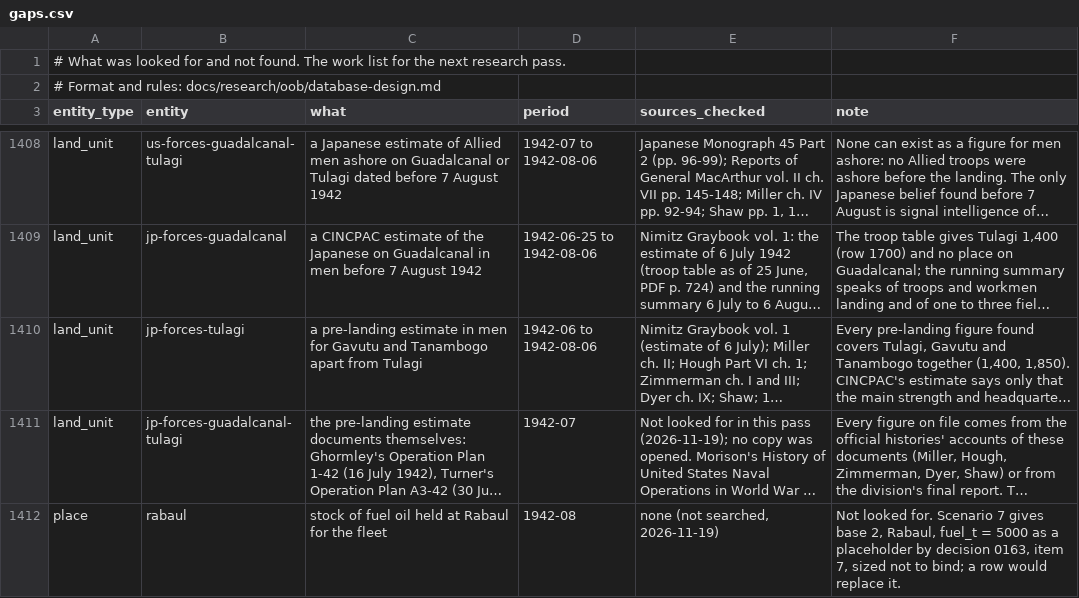
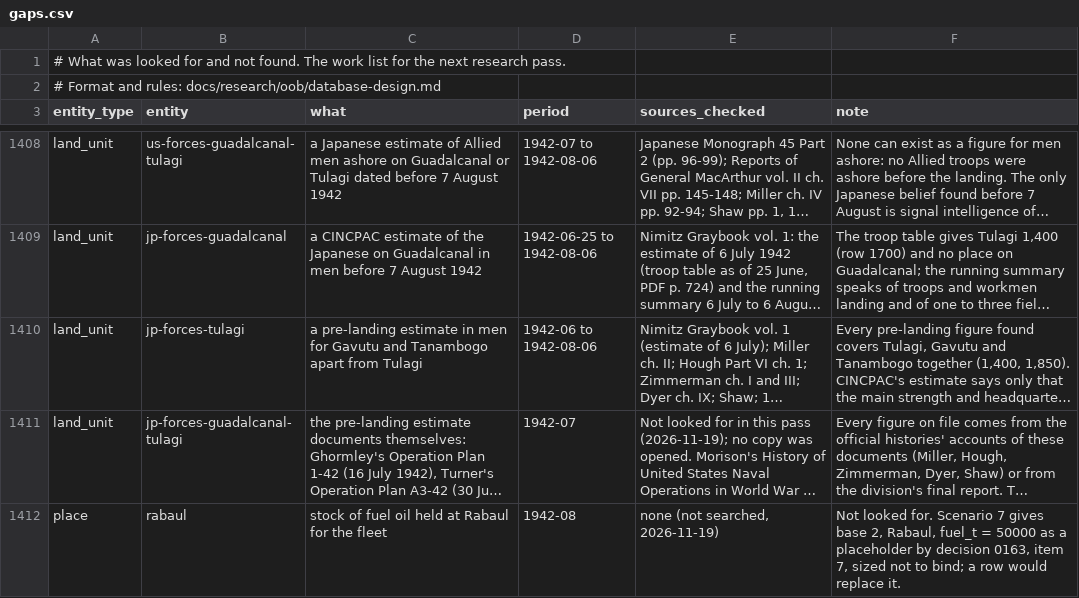
Before and after one commit to amitpeercoder/FlagPlot, a CSV file: data/oob/gaps.csv, drawn as a sheet; only a part is shown, gaps mark what is left out; long unchanged cells end in …; the diff names each change by its address in the sheet, - before the commit and + after, or states it on an @@ line.

```diff
--- a/data/oob/gaps.csv
+++ b/data/oob/gaps.csv
-F1412 (note): …fuel_t = 5000 as a…
+F1412 (note): …fuel_t = 50000 as a…
```
Also changed, not shown: 11 other files.
